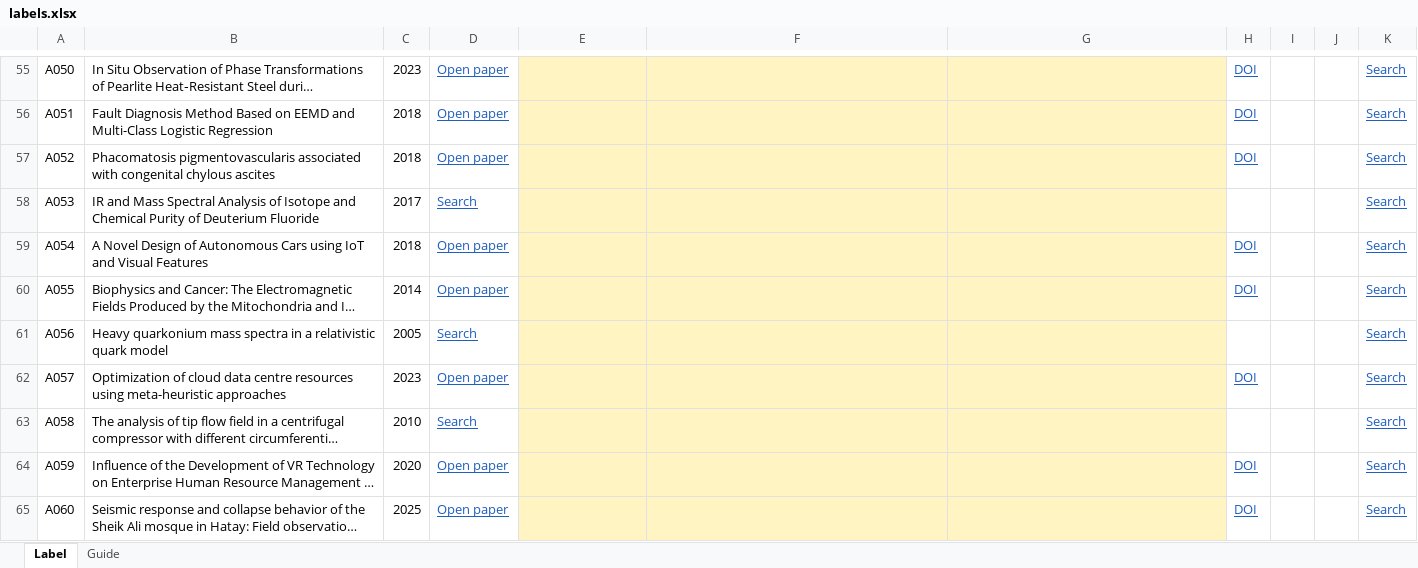
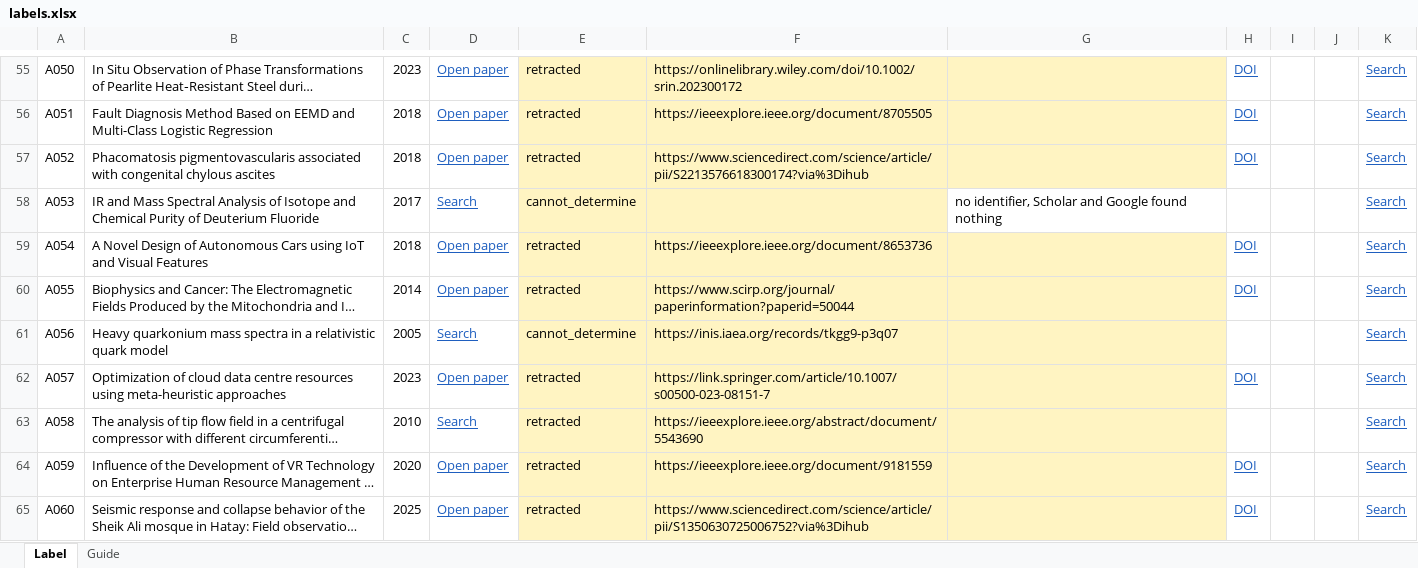
Before and after one commit to TanayPratapSingh/afterlife, an Excel workbook: audit/labels.xlsx, sheet Label, drawn as a sheet; only a part is shown, gaps mark what is left out; long unchanged cells end in …; values as stored, in another font and other column widths than the file's, no borders; conditional formats not drawn; the diff covers the shown part only; the diff names each change by its address in the sheet, - before the commit and + after, or states it on an @@ line.

Commit message:
Record the completed hand audit and its score
All 200 rows labelled by hand from publishers' pages. 95.0% (91.5% to
98.6%) of single registry flags are real retractions; per registry
precision is in RESULTS.md section 9, which now shows registry names.

```diff
--- a/audit/labels.xlsx (sheet Label)
+++ b/audit/labels.xlsx (sheet Label)
-E55:E57: (empty)
+E55:E57: retracted
-F55: (empty)
+F55: https://onlinelibrary.wiley.com/doi/10.1002/srin.202300172
-F56: (empty)
+F56: https://ieeexplore.ieee.org/document/8705505
-F57: (empty)
+F57: https://www.sciencedirect.com/science/article/pii/S2213576618300174?via%3Dihub
-E58: (empty)
+E58: cannot_determine
-G58: (empty)
+G58: no identifier, Scholar and Google found nothing
-G58 fill: #FFF4C2
+G58 fill: none
-E59:E60: (empty)
+E59:E60: retracted
-F59: (empty)
+F59: https://ieeexplore.ieee.org/document/8653736
-F60: (empty)
+F60: https://www.scirp.org/journal/paperinformation?paperid=50044
-E61: (empty)
+E61: cannot_determine
-F61: (empty)
+F61: https://inis.iaea.org/records/tkgg9-p3q07
-E62:E65: (empty)
+E62:E65: retracted
-F62: (empty)
+F62: https://link.springer.com/article/10.1007/s00500-023-08151-7
-F63: (empty)
+F63: https://ieeexplore.ieee.org/abstract/document/5543690
-F64: (empty)
+F64: https://ieeexplore.ieee.org/document/9181559
-F65: (empty)
+F65: https://www.sciencedirect.com/science/article/pii/S1350630725006752?via%3Dihub
```
Also changed, not shown: 369 edited cells and cell formats elsewhere in this sheet, 4 other files.
